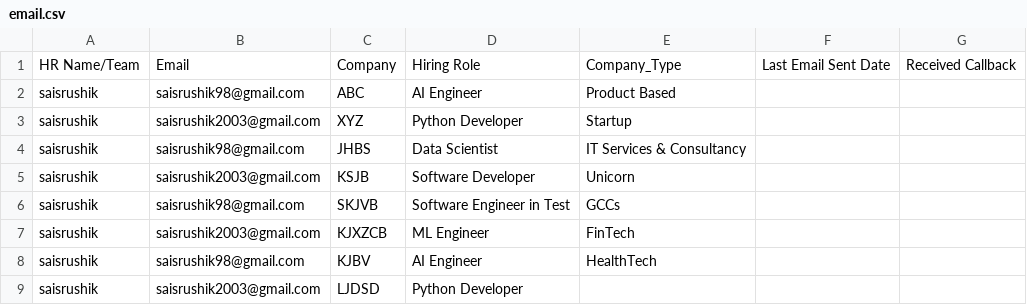
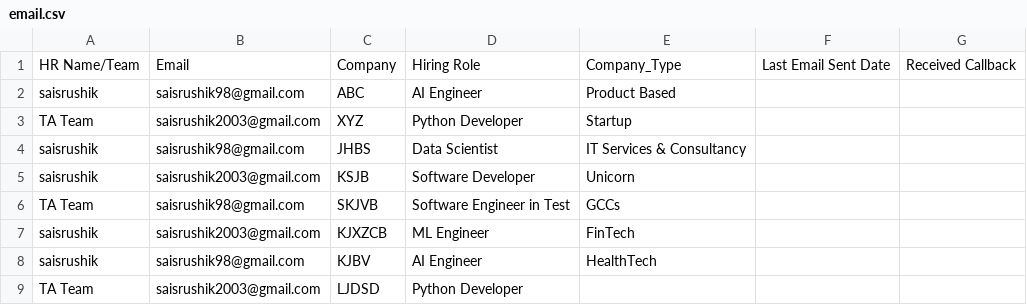
Before and after one commit to saisrushik/Agentic-Cold-Emailer-System, a CSV file: Data/email.csv, drawn as a sheet.

```diff
--- a/Data/email.csv
+++ b/Data/email.csv
@@ -2,8 +2,8 @@ HR Name/Team,Email,Company,Hiring Role,Company_Type,Last Email Sent Date,Receive
 saisrushik,saisrushik98@gmail.com,ABC,AI Engineer,Product Based,,
-saisrushik,saisrushik2003@gmail.com,XYZ,Python Developer,Startup,,
+TA Team,saisrushik2003@gmail.com,XYZ,Python Developer,Startup,,
 saisrushik,saisrushik98@gmail.com,JHBS,Data Scientist,IT Services & Consultancy,,
 saisrushik,saisrushik2003@gmail.com,KSJB,Software Developer,Unicorn,,
-saisrushik,saisrushik98@gmail.com,SKJVB,Software Engineer in Test,GCCs,,
+TA Team,saisrushik98@gmail.com,SKJVB,Software Engineer in Test,GCCs,,
 saisrushik,saisrushik2003@gmail.com,KJXZCB,ML Engineer,FinTech,,
 saisrushik,saisrushik98@gmail.com,KJBV,AI Engineer,HealthTech,,
-saisrushik,saisrushik2003@gmail.com,LJDSD,Python Developer,,,
+TA Team,saisrushik2003@gmail.com,LJDSD,Python Developer,,,
```
Also changed, not shown: 5 other files.
